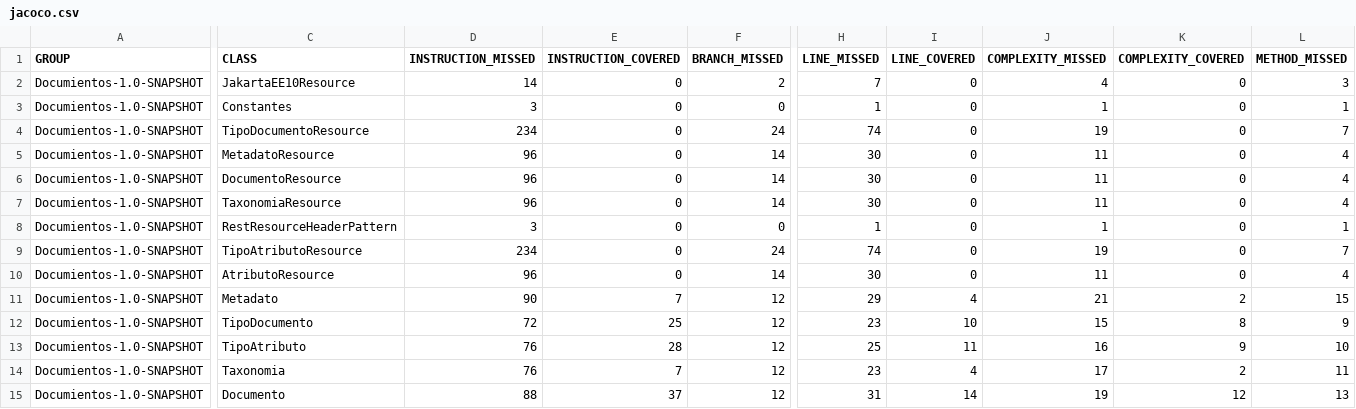
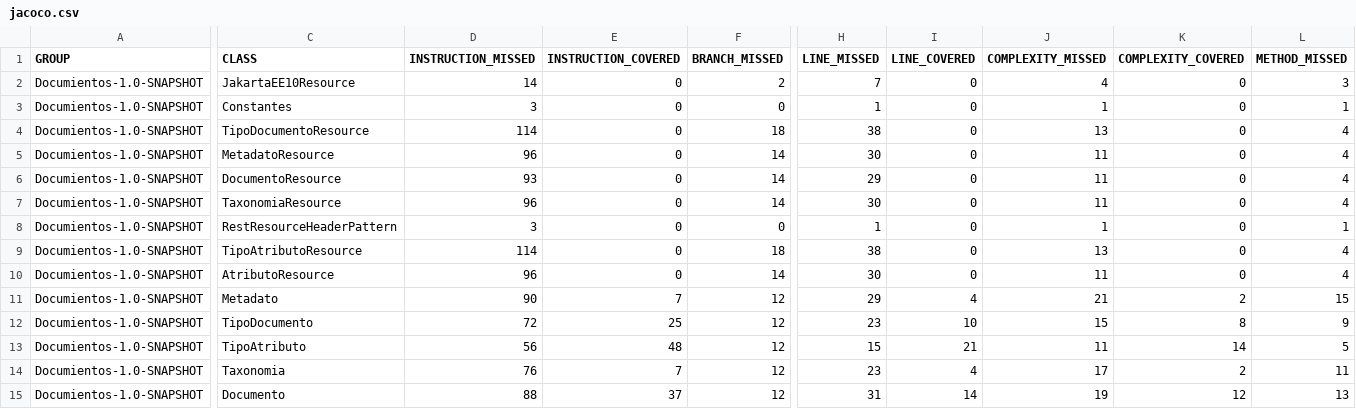
Before and after one commit to alexooscar02/DocuTPI, a CSV file: target/site/jacoco/jacoco.csv, drawn as a sheet; only a part is shown, gaps mark what is left out; the diff covers the shown part only; the diff names each change by its address in the sheet, - before the commit and + after, or states it on an @@ line.

```diff
--- a/target/site/jacoco/jacoco.csv
+++ b/target/site/jacoco/jacoco.csv
-D4 (INSTRUCTION_MISSED): 234
+D4 (INSTRUCTION_MISSED): 114
-F4 (BRANCH_MISSED): 24
+F4 (BRANCH_MISSED): 18
-H4 (LINE_MISSED): 74
+H4 (LINE_MISSED): 38
-J4 (COMPLEXITY_MISSED): 19
+J4 (COMPLEXITY_MISSED): 13
-L4 (METHOD_MISSED): 7
+L4 (METHOD_MISSED): 4
-D6 (INSTRUCTION_MISSED): 96
+D6 (INSTRUCTION_MISSED): 93
-H6 (LINE_MISSED): 30
+H6 (LINE_MISSED): 29
-D9 (INSTRUCTION_MISSED): 234
+D9 (INSTRUCTION_MISSED): 114
-F9 (BRANCH_MISSED): 24
+F9 (BRANCH_MISSED): 18
-H9 (LINE_MISSED): 74
+H9 (LINE_MISSED): 38
-J9 (COMPLEXITY_MISSED): 19
+J9 (COMPLEXITY_MISSED): 13
-L9 (METHOD_MISSED): 7
+L9 (METHOD_MISSED): 4
-D13 (INSTRUCTION_MISSED): 76
+D13 (INSTRUCTION_MISSED): 56
-E13 (INSTRUCTION_COVERED): 28
+E13 (INSTRUCTION_COVERED): 48
-H13 (LINE_MISSED): 25
+H13 (LINE_MISSED): 15
-I13 (LINE_COVERED): 11
+I13 (LINE_COVERED): 21
-J13 (COMPLEXITY_MISSED): 16
+J13 (COMPLEXITY_MISSED): 11
-K13 (COMPLEXITY_COVERED): 9
+K13 (COMPLEXITY_COVERED): 14
-L13 (METHOD_MISSED): 10
+L13 (METHOD_MISSED): 5
```
Also changed, not shown: 1 edited cell elsewhere in this file, 29 other files.
